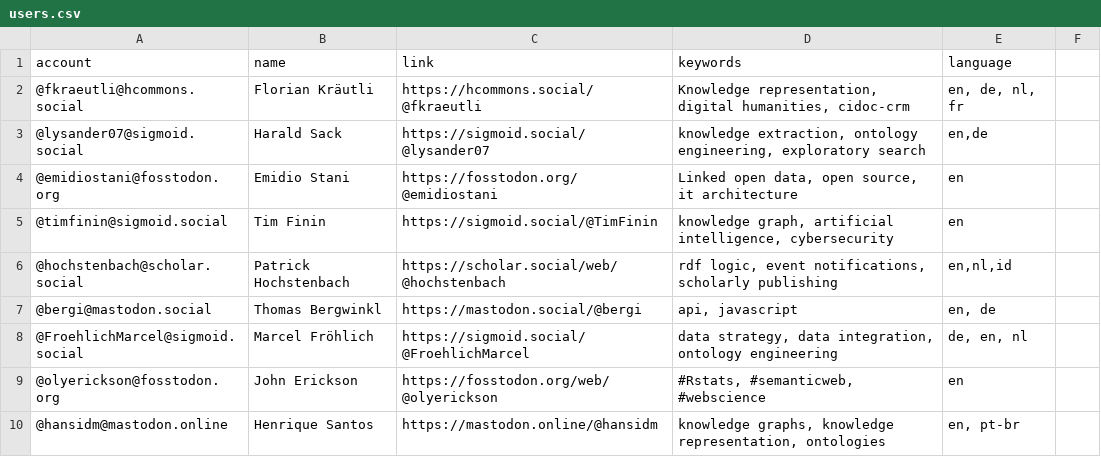
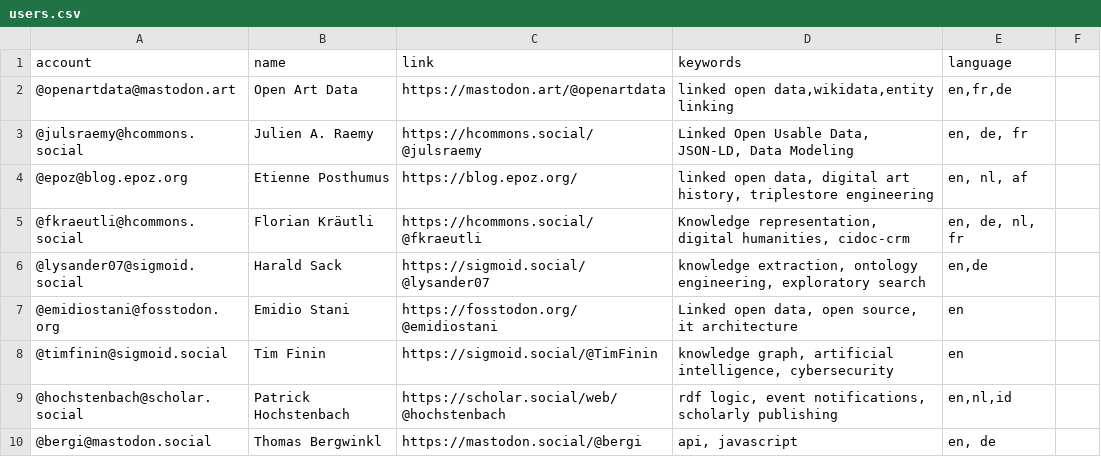
Before and after one commit to semantisch/SemanticWeb, a CSV file: resources/users.csv, drawn as a sheet; only a part is shown; the shorter side is filled out with more unchanged rows; the diff names each change by its address in the sheet, - before the commit and + after, or states it on an @@ line.

Commit message:
Update users.csv

```diff
--- a/resources/users.csv
+++ b/resources/users.csv
+row 2: @openartdata@mastodon.art | Open Art Data | https://mastodon.art/@openartdata | linked open data,wikidata,entity linking | en,fr,de
+row 3: @julsraemy@hcommons.social | Julien A. Raemy | https://hcommons.social/@julsraemy | Linked Open Usable Data, JSON-LD, Data Modeling | en, de, fr
+row 4: @epoz@blog.epoz.org | Etienne Posthumus | https://blog.epoz.org/ | linked open data, digital art history, triplestore engineering | en, nl, af
```
